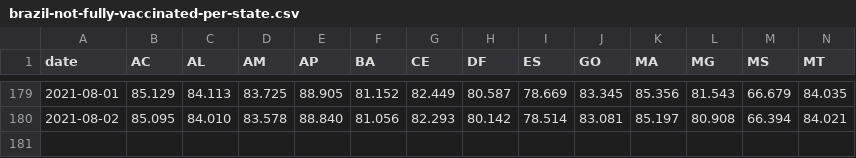
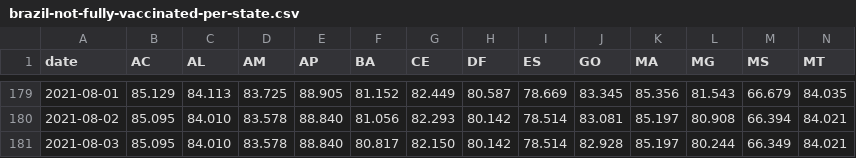
Before and after one commit to j3r3mias/j3r3mias.github.io, a CSV file: covid/brazil-not-fully-vaccinated-per-state.csv, drawn as a sheet; only a part is shown, gaps mark what is left out; rows hold the shown columns only; the diff names each change by its address in the sheet, - before the commit and + after, or states it on an @@ line.

Commit message:
New covid files in 03-08-2021-18-00.

```diff
--- a/covid/brazil-not-fully-vaccinated-per-state.csv
+++ b/covid/brazil-not-fully-vaccinated-per-state.csv
+row 181: 2021-08-03 | 85.095 | 84.010 | 83.578 | 88.840 | 80.817 | 82.150 | 80.142 | 78.514 | 82.928 | 85.197 | 80.244 | 66.349 | 84.021
```
Also changed, not shown: covid/brazil-single-or-first-dose-vaccinated-per-state.csv, 2 other files.
